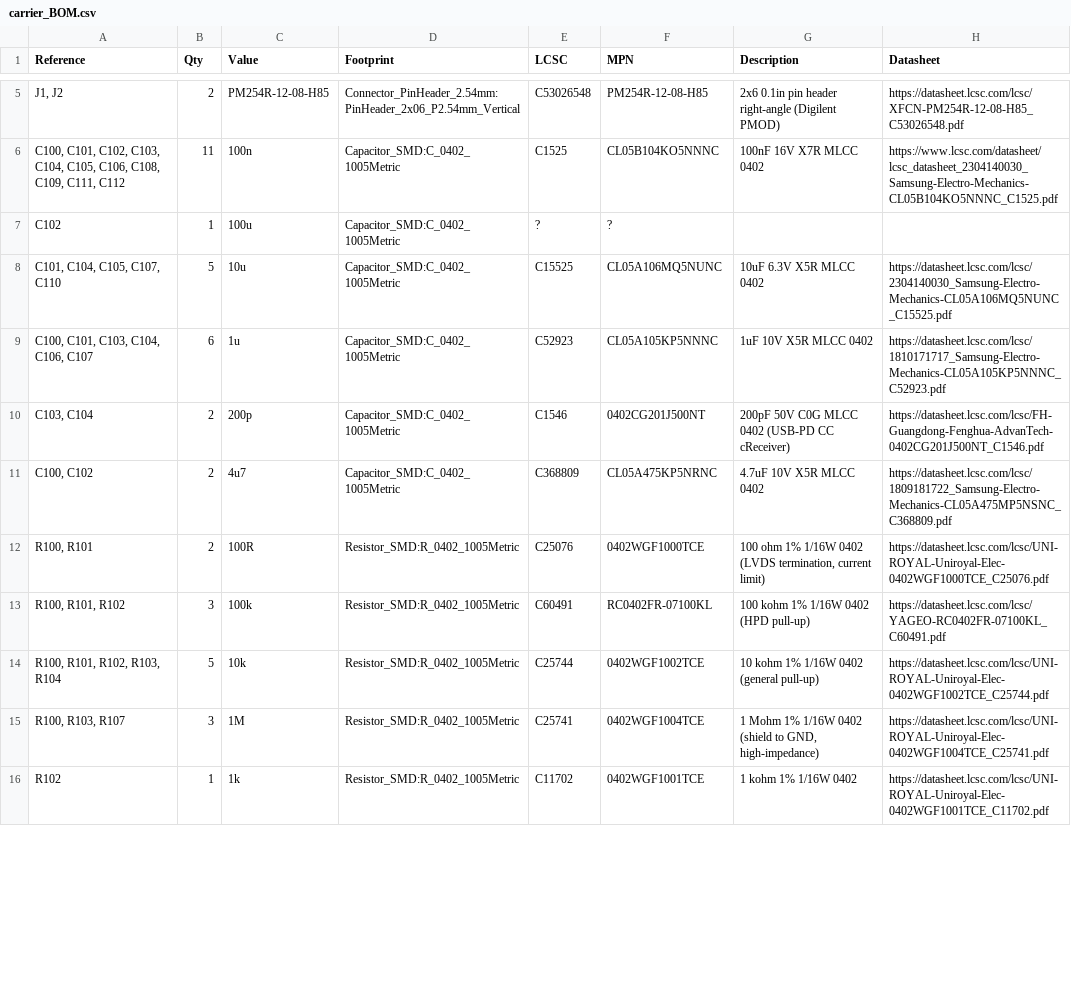
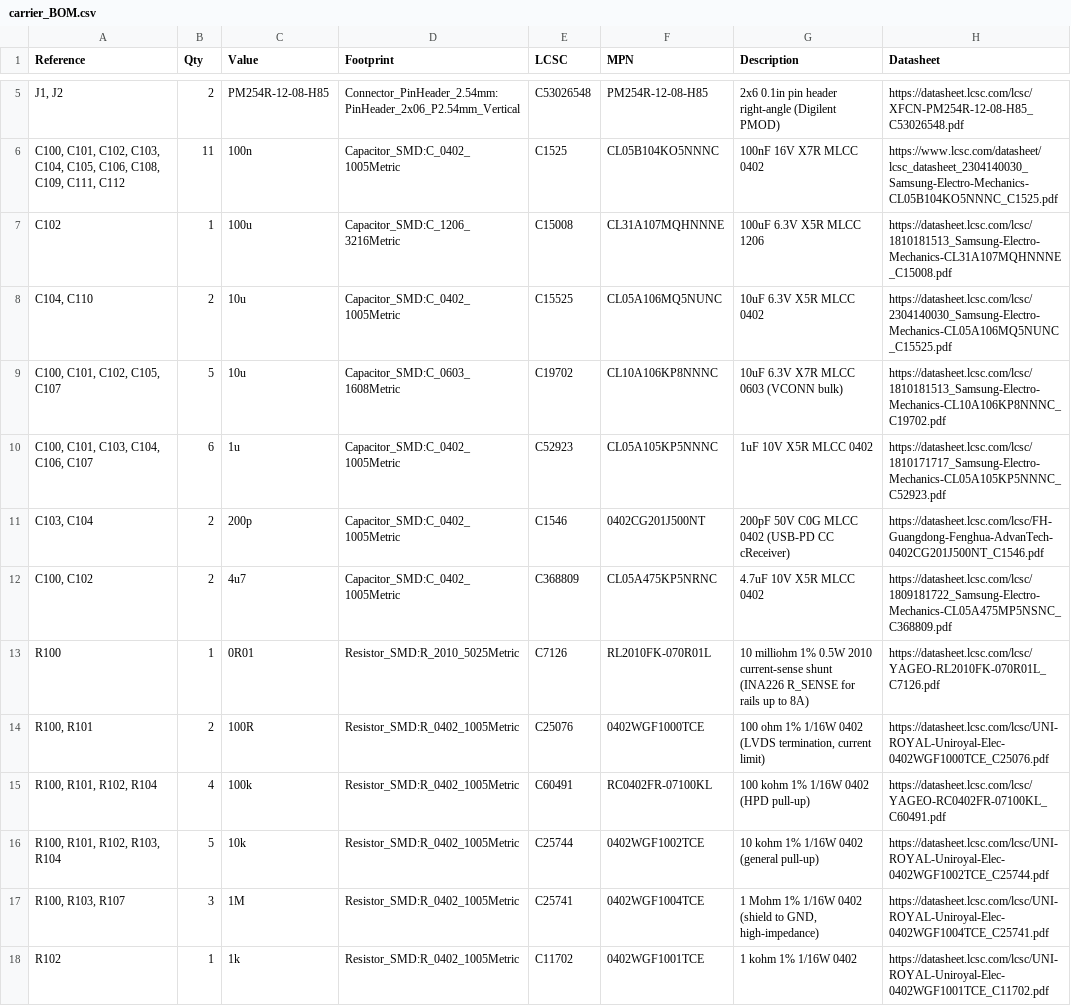
Before and after one commit to NicholasAntoniadesEngineer/Zynq-SoM, a CSV file: boards/carrier/carrier_BOM.csv, drawn as a sheet; only a part is shown, gaps mark what is left out; addresses are those after the commit; the diff covers the shown part only; the diff names each change by its address in the sheet, - before the commit and + after, or states it on an @@ line.

```diff
--- a/boards/carrier/carrier_BOM.csv
+++ b/boards/carrier/carrier_BOM.csv
-D7 (Footprint): Capacitor_SMD:C_0402_1005Metric
+D7 (Footprint): Capacitor_SMD:C_1206_3216Metric
-E7 (LCSC): ?
+E7 (LCSC): C15008
-F7 (MPN): ?
+F7 (MPN): CL31A107MQHNNNE
-G7 (Description): (empty)
+G7 (Description): 100uF 6.3V X5R MLCC 1206
-H7 (Datasheet): (empty)
+H7 (Datasheet): https://datasheet.lcsc.com/lcsc/1810181513_Samsung-Electro-Mechanics-CL31A107MQHNNNE_C15008.pdf
-A8 (Reference): C101, C104, C105, C107, C110
+A8 (Reference): C104, C110
-B8 (Qty): 5
+B8 (Qty): 2
+row 9: C100, C101, C102, C105, C107 | 5 | 10u | Capacitor_SMD:C_0603_1608Metric | C19702 | CL10A106KP8NNNC | 10uF 6.3V X7R MLCC 0603 (VCONN bulk) | https://datasheet.lcsc.com/lcsc/1810181513_Samsung-Electro-Mechanics-CL10A106KP8NNNC_C19702.pdf
+row 13: R100 | 1 | 0R01 | Resistor_SMD:R_2010_5025Metric | C7126 | RL2010FK-070R01L | 10 milliohm 1% 0.5W 2010 current-sense shunt (INA226 R_SENSE for rails up to 8A) | https://datasheet.lcsc.com/lcsc/YAGEO-RL2010FK-070R01L_C7126.pdf
-A15 (Reference): R100, R101, R102
+A15 (Reference): R100, R101, R102, R104
-B15 (Qty): 3
+B15 (Qty): 4
```
Also changed, not shown: 1 added row, 2 removed rows and 7 edited cells elsewhere in this file, 33 other files.
